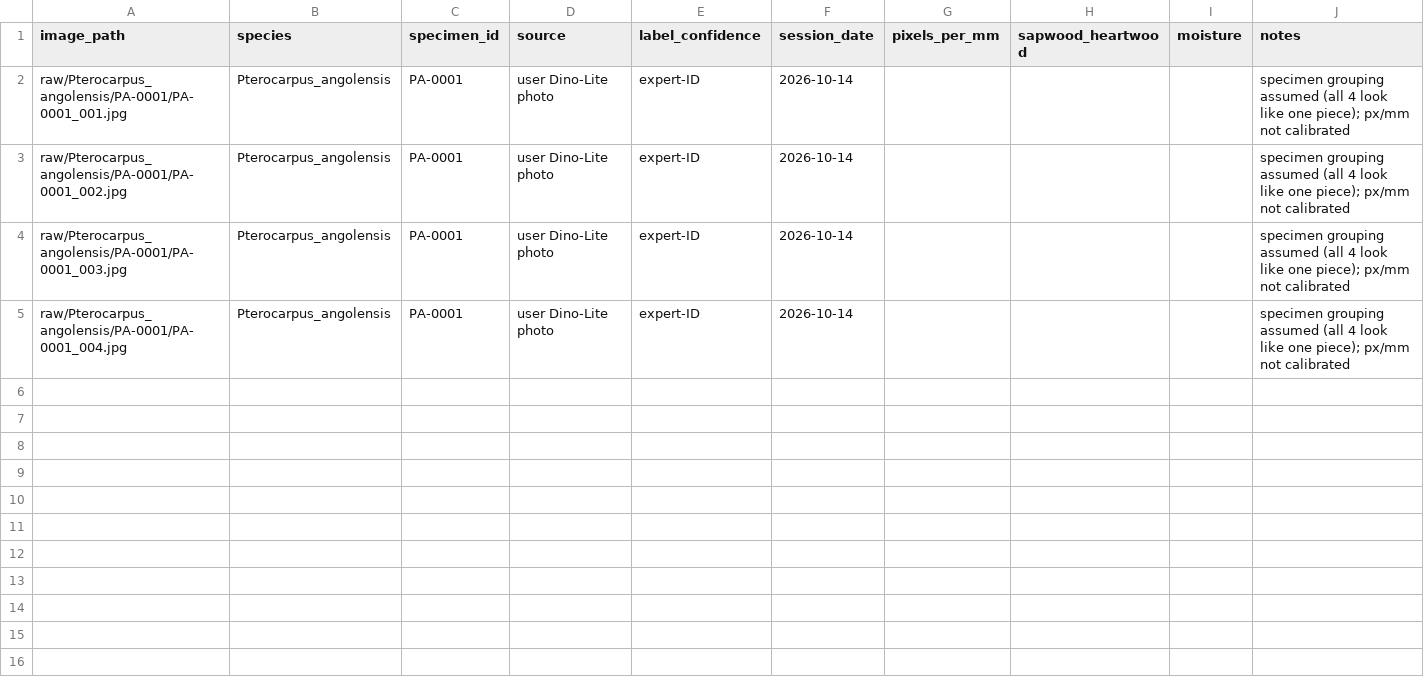
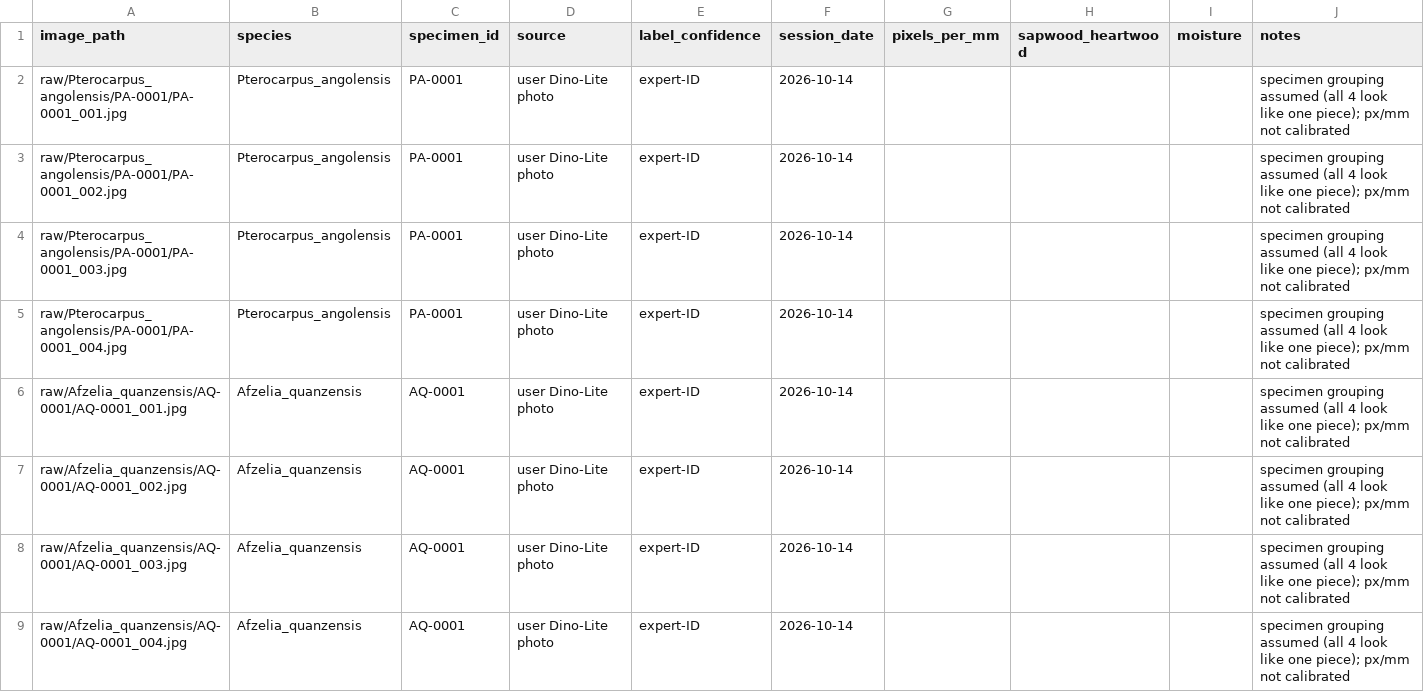
Before and after one commit to glretief-ux/CITES-Timber-ID, a CSV file: wood-id/data/metadata.csv, drawn as a sheet.

```diff
--- a/wood-id/data/metadata.csv
+++ b/wood-id/data/metadata.csv
@@ -5 +5,5 @@ raw/Pterocarpus_angolensis/PA-0001/PA-0001_003.jpg,Pterocarpus_angolensis,PA-000
 raw/Pterocarpus_angolensis/PA-0001/PA-0001_004.jpg,Pterocarpus_angolensis,PA-0001,user Dino-Lite photo,expert-ID,2026-10-14,,,,specimen grouping assumed (all 4 look like one piece); px/mm not calibrated
+raw/Afzelia_quanzensis/AQ-0001/AQ-0001_001.jpg,Afzelia_quanzensis,AQ-0001,user Dino-Lite photo,expert-ID,2026-10-14,,,,specimen grouping assumed (all 4 look like one piece); px/mm not calibrated
+raw/Afzelia_quanzensis/AQ-0001/AQ-0001_002.jpg,Afzelia_quanzensis,AQ-0001,user Dino-Lite photo,expert-ID,2026-10-14,,,,specimen grouping assumed (all 4 look like one piece); px/mm not calibrated
+raw/Afzelia_quanzensis/AQ-0001/AQ-0001_003.jpg,Afzelia_quanzensis,AQ-0001,user Dino-Lite photo,expert-ID,2026-10-14,,,,specimen grouping assumed (all 4 look like one piece); px/mm not calibrated
+raw/Afzelia_quanzensis/AQ-0001/AQ-0001_004.jpg,Afzelia_quanzensis,AQ-0001,user Dino-Lite photo,expert-ID,2026-10-14,,,,specimen grouping assumed (all 4 look like one piece); px/mm not calibrated
```
Also changed, not shown: wood-id/data/collection_tracker.csv.
